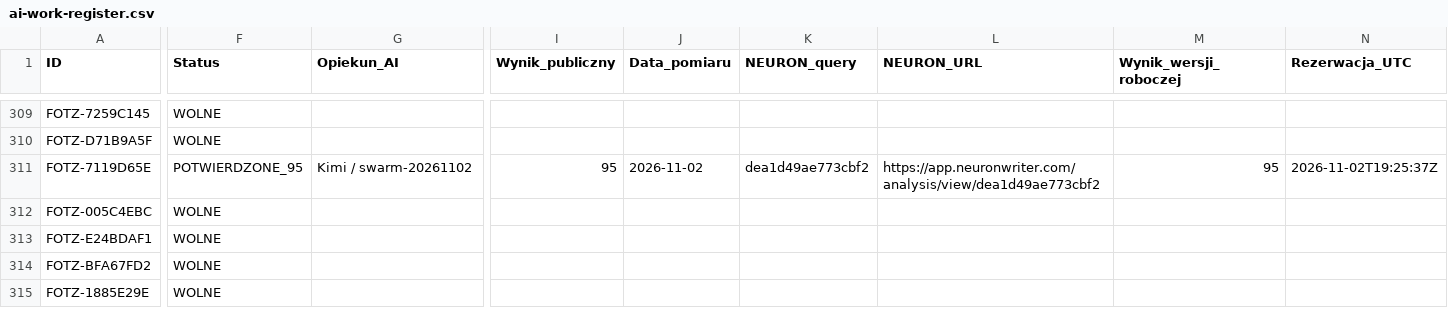
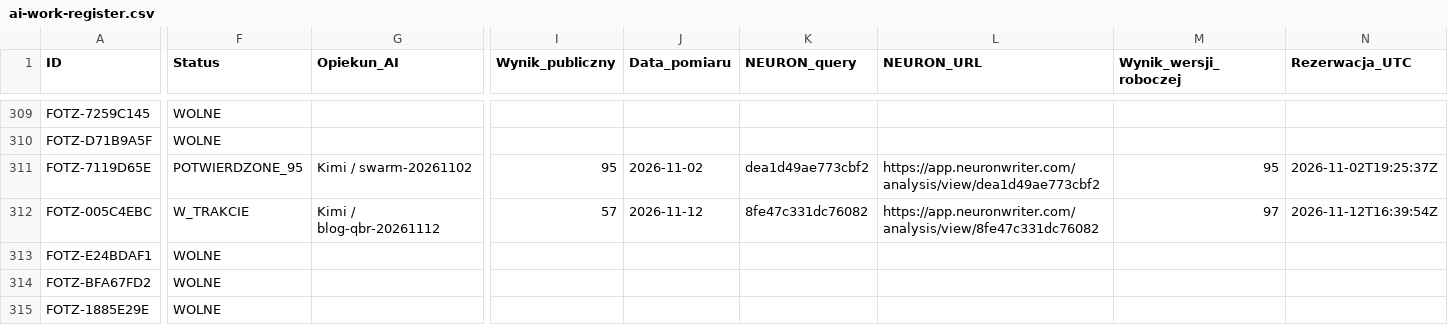
Before and after one commit to adam420412/fotz-studio-web-experience, a CSV file: docs/seo/ai-work-register.csv, drawn as a sheet; only a part is shown, gaps mark what is left out; the diff covers the shown part only; the diff names each change by its address in the sheet, - before the commit and + after, or states it on an @@ line.

```diff
--- a/docs/seo/ai-work-register.csv
+++ b/docs/seo/ai-work-register.csv
-F312 (Status): WOLNE
+F312 (Status): W_TRAKCIE
-G312 (Opiekun_AI): (empty)
+G312 (Opiekun_AI): Kimi / blog-qbr-20261112
-I312 (Wynik_publiczny): (empty)
+I312 (Wynik_publiczny): 57
-J312 (Data_pomiaru): (empty)
+J312 (Data_pomiaru): 2026-11-12
-K312 (NEURON_query): (empty)
+K312 (NEURON_query): 8fe47c331dc76082
-L312 (NEURON_URL): (empty)
+L312 (NEURON_URL): https://app.neuronwriter.com/analysis/view/8fe47c331dc76082
-M312 (Wynik_wersji_roboczej): (empty)
+M312 (Wynik_wersji_roboczej): 97
-N312 (Rezerwacja_UTC): (empty)
+N312 (Rezerwacja_UTC): 2026-11-12T16:39:54Z
```
Also changed, not shown: 9 edited cells elsewhere in this file, 2 other files.
